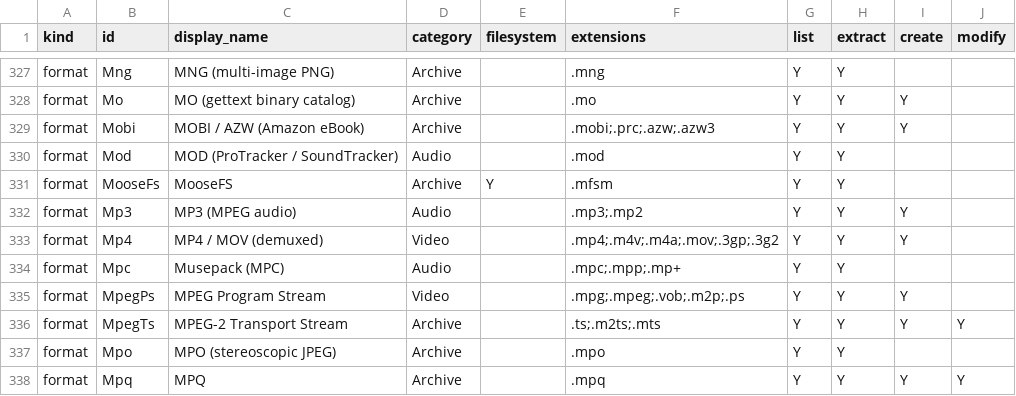
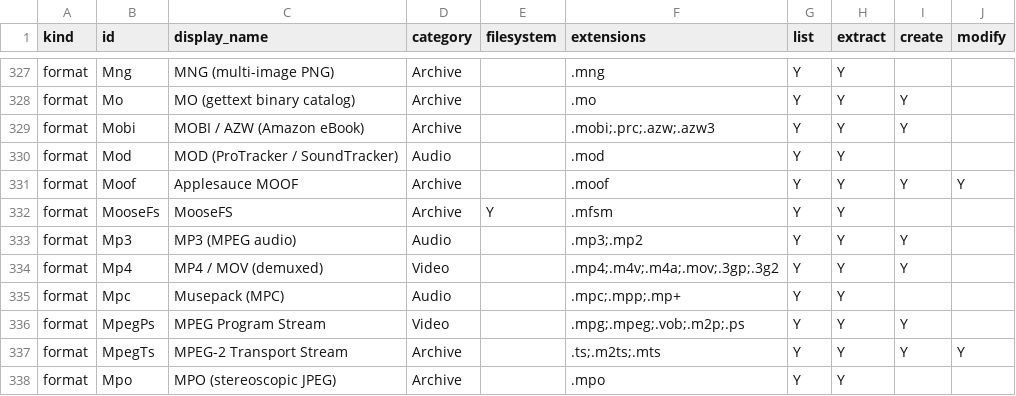
Before and after one commit to Hawkynt/CompressionWorkbench, a CSV file: docs/catalogue/our-registry.csv, drawn as a sheet; only a part is shown, gaps mark what is left out; the shorter side is filled out with more unchanged rows.

```diff
--- a/docs/catalogue/our-registry.csv
+++ b/docs/catalogue/our-registry.csv
@@ -330,2 +330,3 @@ format,Mobi,MOBI / AZW (Amazon eBook),Archive,,.mobi;.prc;.azw;.azw3,Y,Y,Y,
 format,Mod,MOD (ProTracker / SoundTracker),Audio,,.mod,Y,Y,,
+format,Moof,Applesauce MOOF,Archive,,.moof,Y,Y,Y,Y
 format,MooseFs,MooseFS,Archive,Y,.mfsm,Y,Y,,
```
Also changed, not shown: docs/catalogue/reference-formats.csv, 4 other files.
